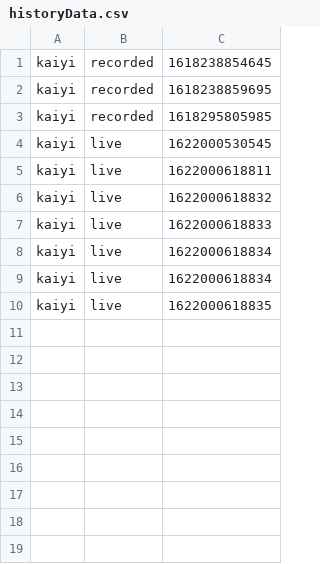
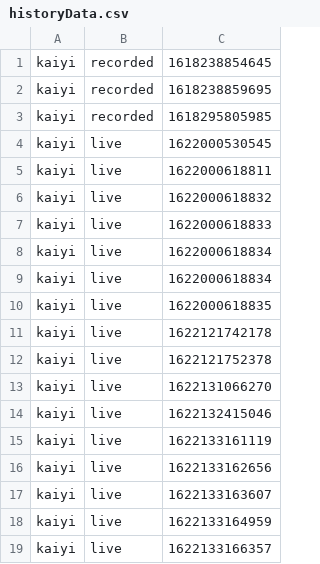
Before and after one commit to Gym-System/AgileDevelopment, a CSV file: src/Data/historyData.csv, drawn as a sheet.

```diff
--- a/src/Data/historyData.csv
+++ b/src/Data/historyData.csv
@@ -10 +10,10 @@ kaiyi,live,1622000618834
 kaiyi,live,1622000618835
+kaiyi,live,1622121742178
+kaiyi,live,1622121752378
+kaiyi,live,1622131066270
+kaiyi,live,1622132415046
+kaiyi,live,1622133161119
+kaiyi,live,1622133162656
+kaiyi,live,1622133163607
+kaiyi,live,1622133164959
+kaiyi,live,1622133166357
```
Also changed, not shown: src/Data/liveSession.csv, 4 other files.
